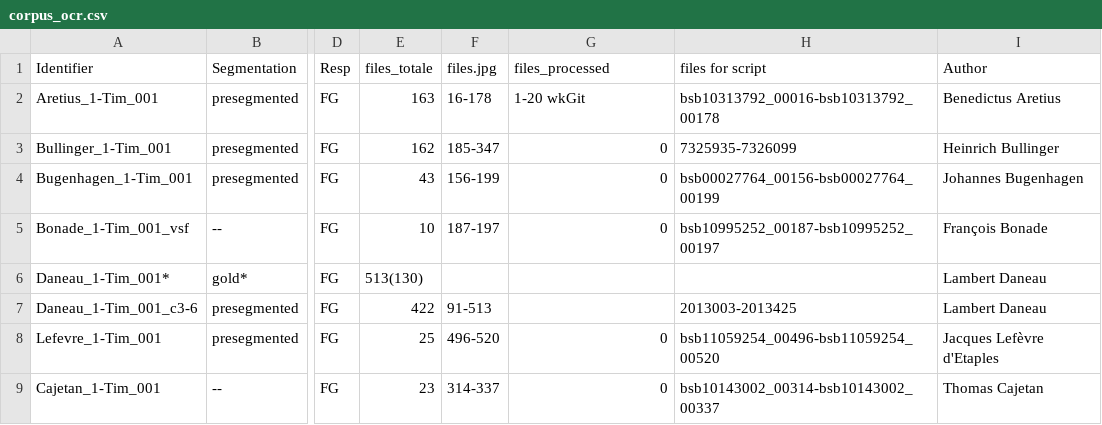
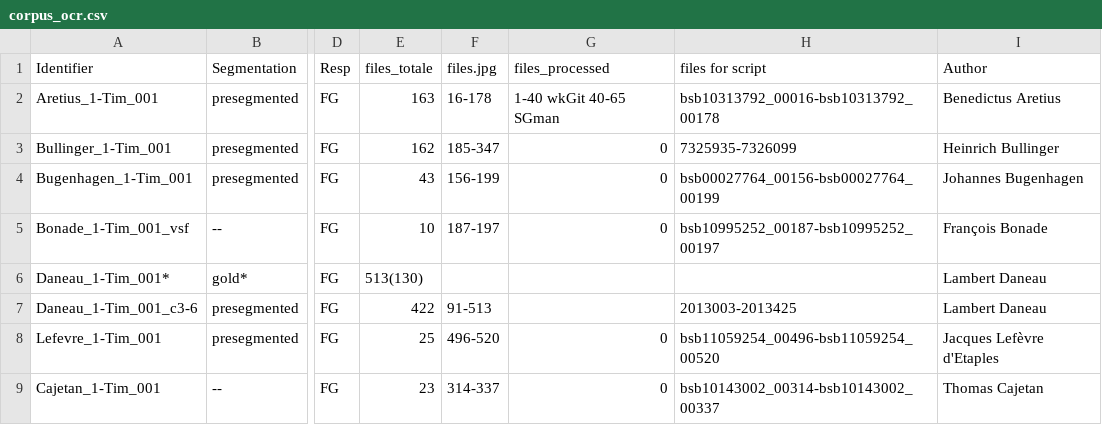
Before and after one commit to 16thExegesisDH/HTR_1-Timotheus, a CSV file: corpus_ocr.csv, drawn as a sheet; only a part is shown, gaps mark what is left out; the diff names each change by its address in the sheet, - before the commit and + after, or states it on an @@ line.

Commit message:
Update corpus_ocr.csv

```diff
--- a/corpus_ocr.csv
+++ b/corpus_ocr.csv
-G2 (files_processed): 1-20 wkGit
+G2 (files_processed): 1-40 wkGit 40-65 SGman
```
